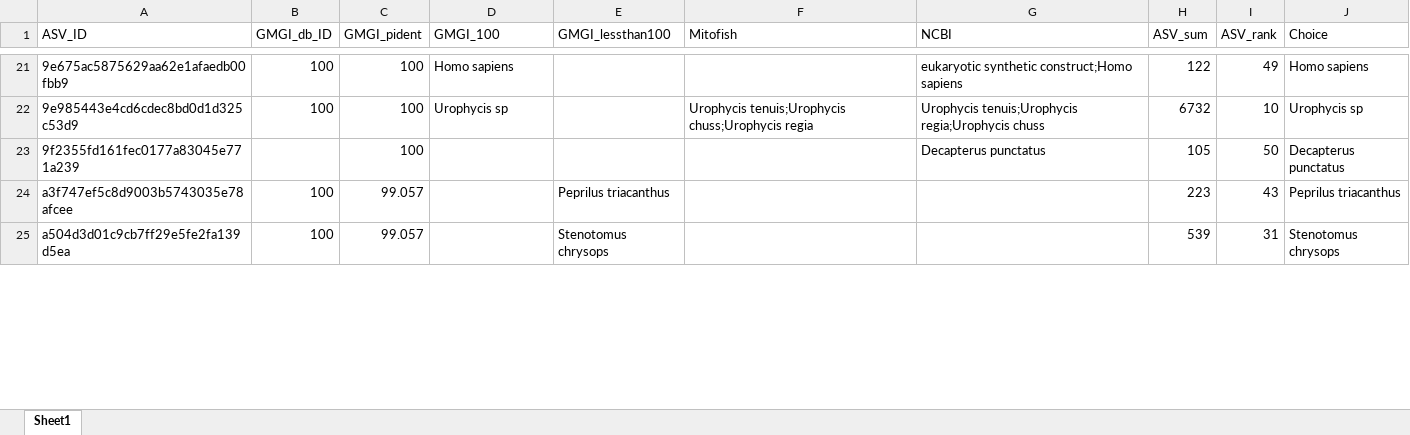
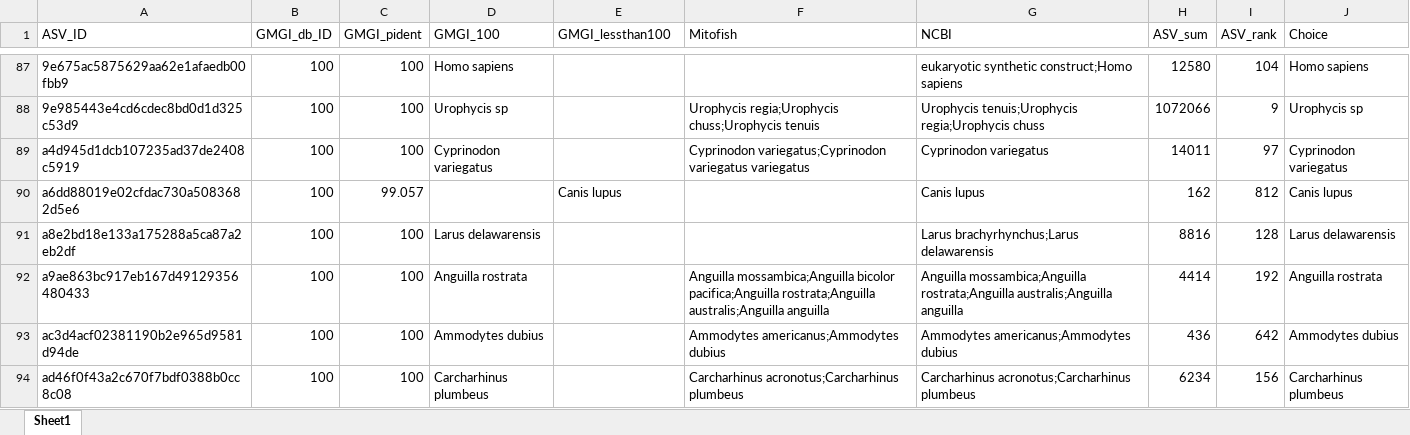
Before and after one commit to GMGI-Fisheries/resources, an Excel workbook: docs/eDNA/example_output/Taxonomic_assignments/SampleReport_taxonomic_ID_edited.xlsx, sheet Sheet1, drawn as a sheet; only a part is shown, gaps mark what is left out; values as stored, in another font and other column widths than the file's, no cell formats; removed rows and columns are numbered as before the commit, all else as after; the diff covers the shown part only; the diff names each change by its address in the sheet, - before the commit and + after, or states it on an @@ line.

```diff
--- a/docs/eDNA/example_output/Taxonomic_assignments/SampleReport_taxonomic_ID_edited.xlsx (sheet Sheet1)
+++ b/docs/eDNA/example_output/Taxonomic_assignments/SampleReport_taxonomic_ID_edited.xlsx (sheet Sheet1)
-H87 (ASV_sum): 122
+H87 (ASV_sum): 12580
-I87 (ASV_rank): 49
+I87 (ASV_rank): 104
-F88 (Mitofish): Urophycis tenuis;Urophycis chuss;Urophycis regia
+F88 (Mitofish): Urophycis regia;Urophycis chuss;Urophycis tenuis
-H88 (ASV_sum): 6732
+H88 (ASV_sum): 1072066
-I88 (ASV_rank): 10
+I88 (ASV_rank): 9
-row 23: 9f2355fd161fec0177a83045e771a239 |  | 100 |  |  |  | Decapterus punctatus | 105 | 50 | Decapterus punctatus
-row 24: a3f747ef5c8d9003b5743035e78afcee | 100 | 99.057 |  | Peprilus triacanthus |  |  | 223 | 43 | Peprilus triacanthus
-row 25: a504d3d01c9cb7ff29e5fe2fa139d5ea | 100 | 99.057 |  | Stenotomus chrysops |  |  | 539 | 31 | Stenotomus chrysops
+row 89: a4d945d1dcb107235ad37de2408c5919 | 100 | 100 | Cyprinodon variegatus |  | Cyprinodon variegatus;Cyprinodon variegatus variegatus | Cyprinodon variegatus | 14011 | 97 | Cyprinodon variegatus
+row 90: a6dd88019e02cfdac730a5083682d5e6 | 100 | 99.057 |  | Canis lupus |  | Canis lupus | 162 | 812 | Canis lupus
+row 91: a8e2bd18e133a175288a5ca87a2eb2df | 100 | 100 | Larus delawarensis |  |  | Larus brachyrhynchus;Larus delawarensis | 8816 | 128 | Larus delawarensis
+row 92: a9ae863bc917eb167d49129356480433 | 100 | 100 | Anguilla rostrata |  | Anguilla mossambica;Anguilla bicolor pacifica;Anguilla rostrata;Anguilla australis;Anguilla anguilla | Anguilla mossambica;Anguilla rostrata;Anguilla australis;Anguilla anguilla | 4414 | 192 | Anguilla rostrata
+row 93: ac3d4acf02381190b2e965d9581d94de | 100 | 100 | Ammodytes dubius |  | Ammodytes americanus;Ammodytes dubius | Ammodytes americanus;Ammodytes dubius | 436 | 642 | Ammodytes dubius
+row 94: ad46f0f43a2c670f7bdf0388b0cc8c08 | 100 | 100 | Carcharhinus plumbeus |  | Carcharhinus acronotus;Carcharhinus plumbeus | Carcharhinus acronotus;Carcharhinus plumbeus | 6234 | 156 | Carcharhinus plumbeus
```
Also changed, not shown: 130 added rows, 11 removed rows and 66 edited cells elsewhere in this sheet, cell formats, formulas that keep their value, docs/eDNA/example_output/ASV_breakdown.xlsx, docs/eDNA/example_output/Results_rawreads_long.xlsx, 46 other files.
